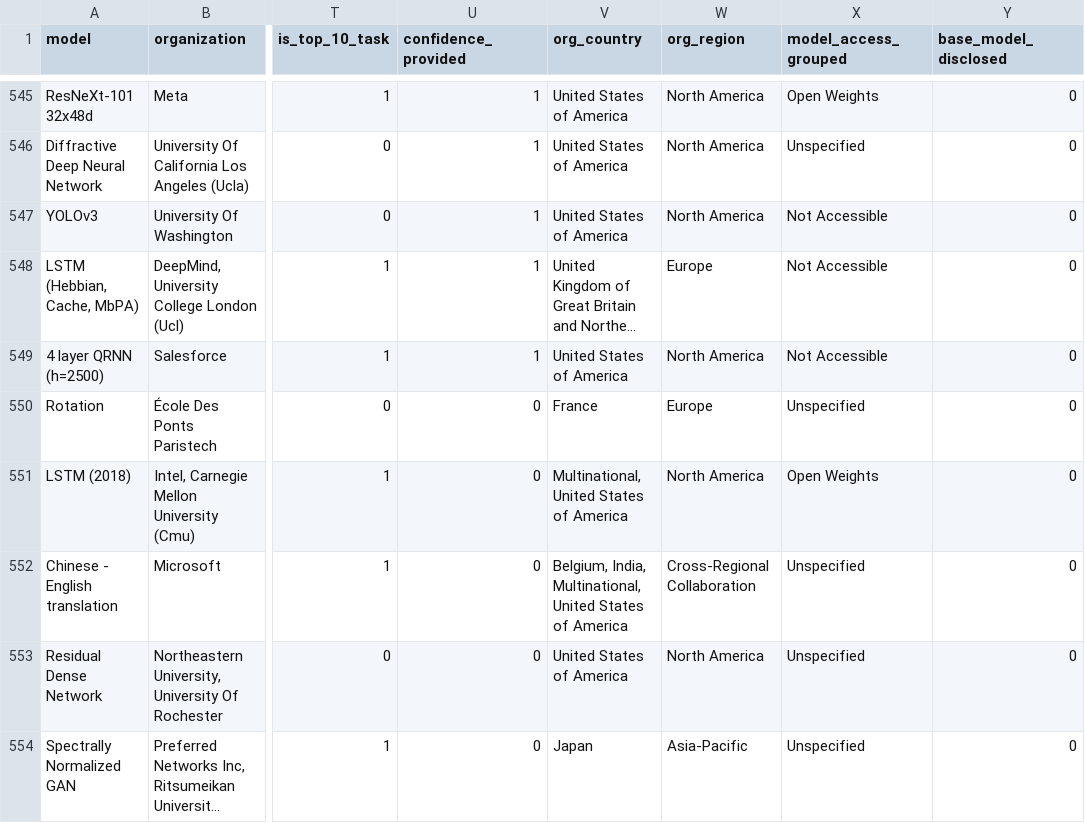
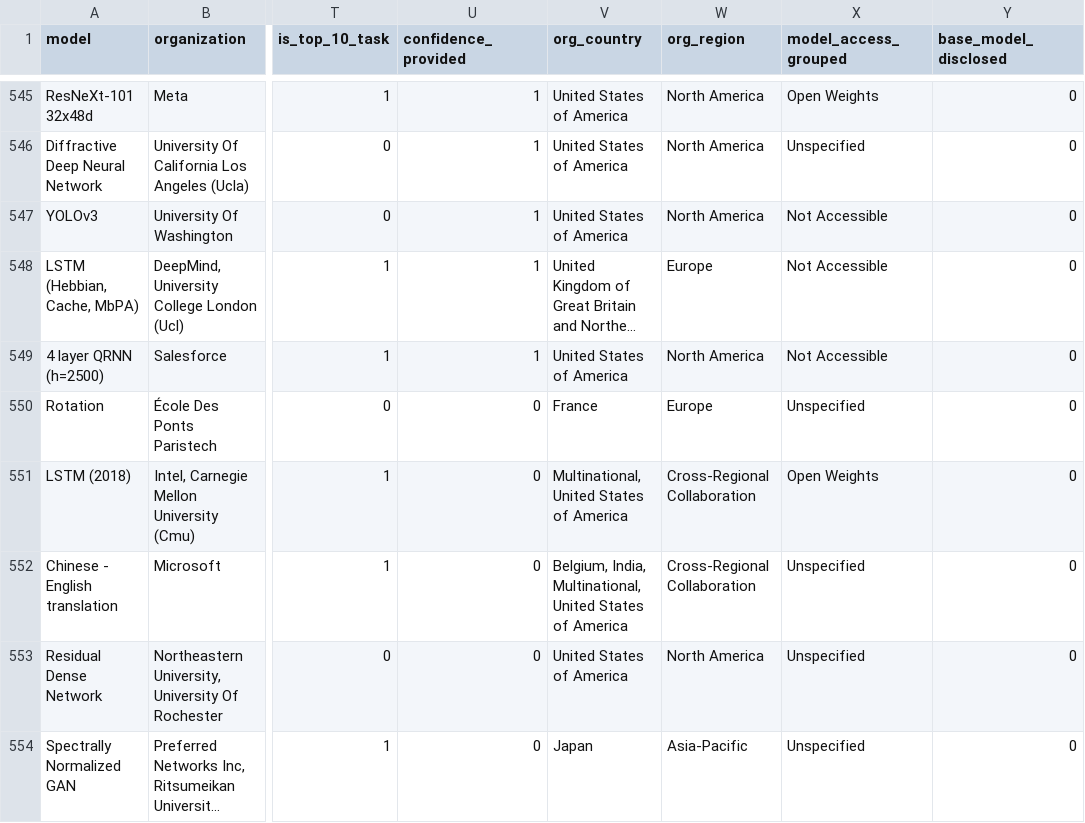
Before and after one commit to chloedepc/ai-data-transparency-odi, a CSV file: data/epochai_transparency.csv, drawn as a sheet; only a part is shown, gaps mark what is left out; long unchanged cells end in …; the diff covers the shown part only; the diff names each change by its address in the sheet, - before the commit and + after, or states it on an @@ line.

```diff
--- a/data/epochai_transparency.csv
+++ b/data/epochai_transparency.csv
-W551 (org_region): North America
+W551 (org_region): Cross-Regional Collaboration
```
Also changed, not shown: 13 edited cells elsewhere in this file, 2 other files.
